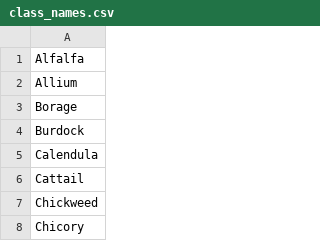
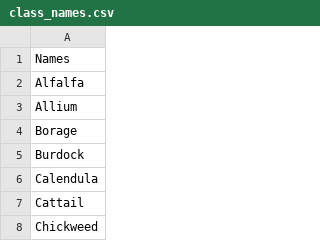
Before and after one commit to alt-rahul/flowers, a CSV file: class_names.csv, drawn as a sheet; only a part is shown; the shorter side is filled out with more unchanged rows.

```diff
--- a/class_names.csv
+++ b/class_names.csv
@@ -1 +1,2 @@
+Names
 Alfalfa
```
Also changed, not shown: 1 other file.
